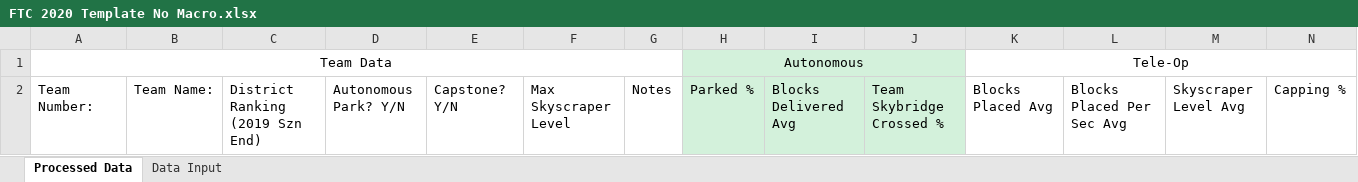
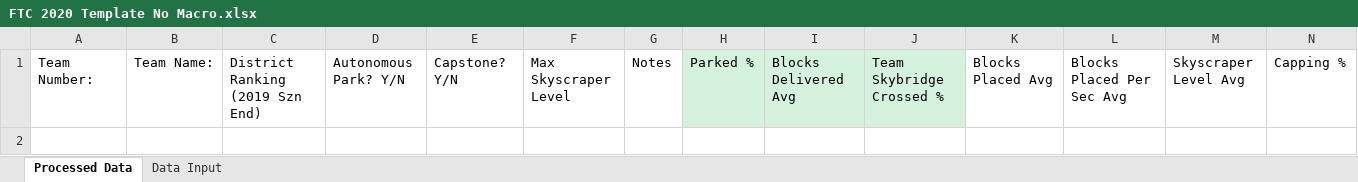
Before and after one commit to danlenshin/FRC-2020-Game-Data-Processing, an Excel workbook: No Macro Spreadsheets/FTC 2020 Template No Macro.xlsx, sheet Processed Data, drawn as a sheet; only a part is shown; values as stored, in another font and other column widths than the file's, no borders; conditional formats not drawn; rows hold the shown columns only; the diff names each change by its address in the sheet, - before the commit and + after, or states it on an @@ line.

```diff
--- a/No Macro Spreadsheets/FTC 2020 Template No Macro.xlsx (sheet Processed Data)
+++ b/No Macro Spreadsheets/FTC 2020 Template No Macro.xlsx (sheet Processed Data)
-row 1: Team Data |  |  |  |  |  |  | Autonomous |  |  | Tele-Op
```
Also changed, not shown: Macro-Enabled Spreadsheets/FRC 2020 Template.xlsm, Macro-Enabled Spreadsheets/MDBET (Bethesda) 2020.xlsm, 7 other files.
